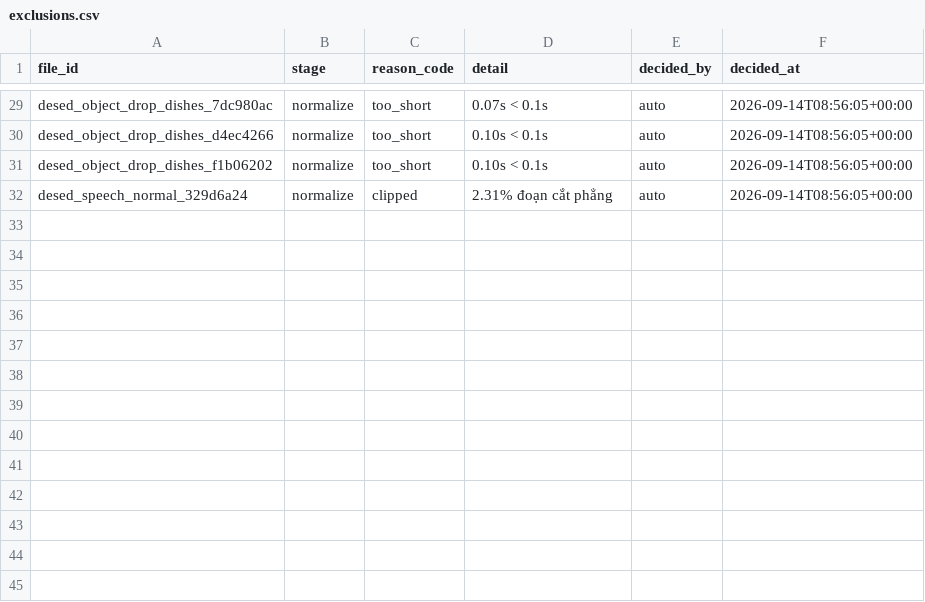
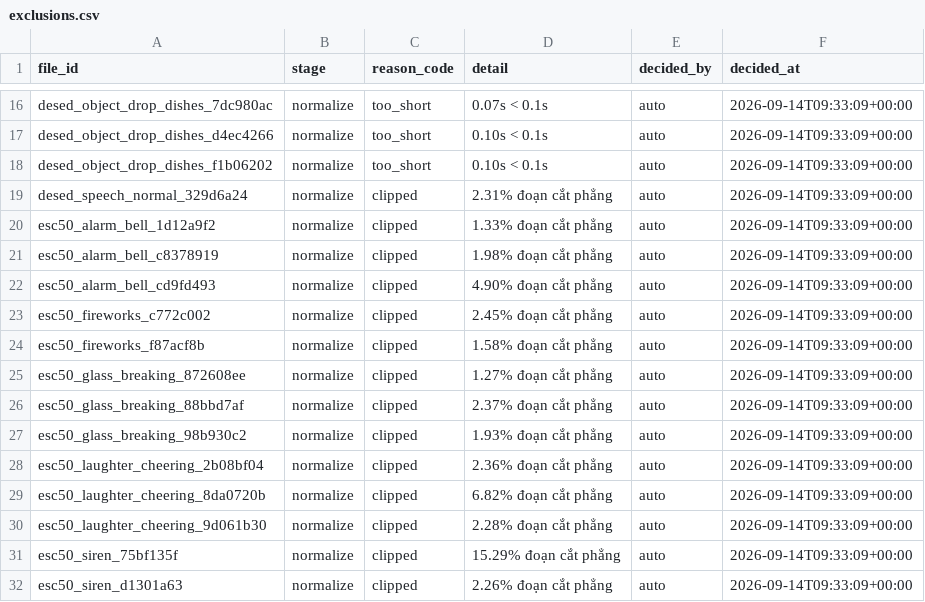
Before and after one commit to paterdubs/audio_security_rag, a CSV file: data/manifests/exclusions.csv, drawn as a sheet; only a part is shown, gaps mark what is left out; addresses are those after the commit; the diff covers the shown part only; the diff names each change by its address in the sheet, - before the commit and + after, or states it on an @@ line.

```diff
--- a/data/manifests/exclusions.csv
+++ b/data/manifests/exclusions.csv
-F16:F19 (decided_at): 2026-09-14T08:56:05+00:00
+F16:F19 (decided_at): 2026-09-14T09:33:09+00:00
+row 20: esc50_alarm_bell_1d12a9f2 | normalize | clipped | 1.33% đoạn cắt phẳng | auto | 2026-09-14T09:33:09+00:00
+row 21: esc50_alarm_bell_c8378919 | normalize | clipped | 1.98% đoạn cắt phẳng | auto | 2026-09-14T09:33:09+00:00
+row 22: esc50_alarm_bell_cd9fd493 | normalize | clipped | 4.90% đoạn cắt phẳng | auto | 2026-09-14T09:33:09+00:00
+row 23: esc50_fireworks_c772c002 | normalize | clipped | 2.45% đoạn cắt phẳng | auto | 2026-09-14T09:33:09+00:00
+row 24: esc50_fireworks_f87acf8b | normalize | clipped | 1.58% đoạn cắt phẳng | auto | 2026-09-14T09:33:09+00:00
+row 25: esc50_glass_breaking_872608ee | normalize | clipped | 1.27% đoạn cắt phẳng | auto | 2026-09-14T09:33:09+00:00
+row 26: esc50_glass_breaking_88bbd7af | normalize | clipped | 2.37% đoạn cắt phẳng | auto | 2026-09-14T09:33:09+00:00
+row 27: esc50_glass_breaking_98b930c2 | normalize | clipped | 1.93% đoạn cắt phẳng | auto | 2026-09-14T09:33:09+00:00
+row 28: esc50_laughter_cheering_2b08bf04 | normalize | clipped | 2.36% đoạn cắt phẳng | auto | 2026-09-14T09:33:09+00:00
+row 29: esc50_laughter_cheering_8da0720b | normalize | clipped | 6.82% đoạn cắt phẳng | auto | 2026-09-14T09:33:09+00:00
+row 30: esc50_laughter_cheering_9d061b30 | normalize | clipped | 2.28% đoạn cắt phẳng | auto | 2026-09-14T09:33:09+00:00
+row 31: esc50_siren_75bf135f | normalize | clipped | 15.29% đoạn cắt phẳng | auto | 2026-09-14T09:33:09+00:00
+row 32: esc50_siren_d1301a63 | normalize | clipped | 2.26% đoạn cắt phẳng | auto | 2026-09-14T09:33:09+00:00
```
Also changed, not shown: 13 removed rows and 14 edited cells elsewhere in this file, data/manifests/review_flags.csv, 7 other files.
